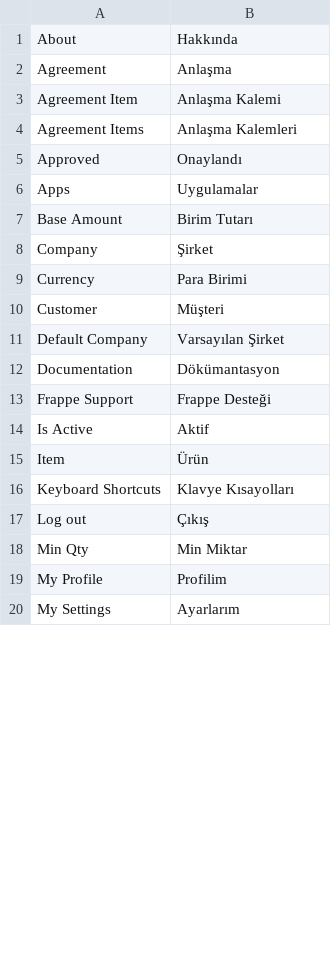
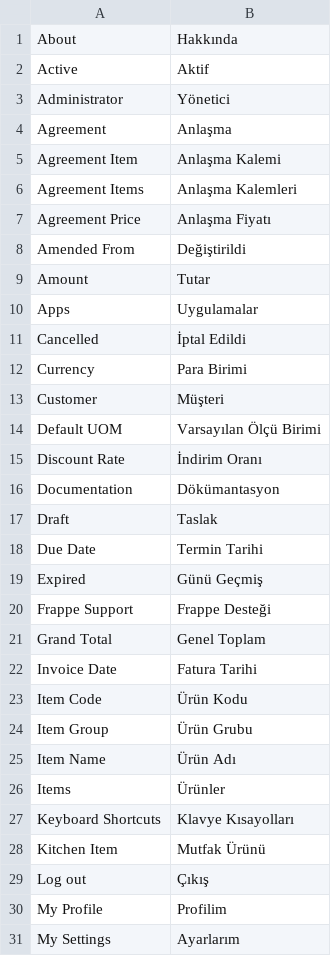
Before and after one commit to idris61/culinary_order_management, a CSV file: culinary_order_management/translations/tr.csv, drawn as a sheet; only a part is shown; the diff covers the shown part only.

```diff
--- a/culinary_order_management/translations/tr.csv
+++ b/culinary_order_management/translations/tr.csv
@@ -1,2 +1,4 @@
 About,Hakkında,
+Active,Aktif,
+Administrator,Yönetici,
 Agreement,Anlaşma,
@@ -4,16 +6,25 @@ Agreement Item,Anlaşma Kalemi,
 Agreement Items,Anlaşma Kalemleri,
-Approved,Onaylandı,
+Agreement Price,Anlaşma Fiyatı,
+Amended From,Değiştirildi,
+Amount,Tutar,
 Apps,Uygulamalar,
-Base Amount,Birim Tutarı,
-Company,Şirket,
+Cancelled,İptal Edildi,
 Currency,Para Birimi,
 Customer,Müşteri,
-Default Company,Varsayılan Şirket,
+Default UOM,Varsayılan Ölçü Birimi,
+Discount Rate,İndirim Oranı,
 Documentation,Dökümantasyon,
+Draft,Taslak,
+Due Date,Termin Tarihi,
+Expired,Günü Geçmiş,
 Frappe Support,Frappe Desteği,
-Is Active,Aktif,
-Item,Ürün,
+Grand Total,Genel Toplam,
+Invoice Date,Fatura Tarihi,
+Item Code,Ürün Kodu,
+Item Group,Ürün Grubu,
+Item Name,Ürün Adı,
+Items,Ürünler,
 Keyboard Shortcuts,Klavye Kısayolları,
+Kitchen Item,Mutfak Ürünü,
 Log out,Çıkış,
-Min Qty,Min Miktar,
 My Profile,Profilim,
```
Also changed, not shown: 7 added rows and 11 removed rows elsewhere in this file, 3 other files.
